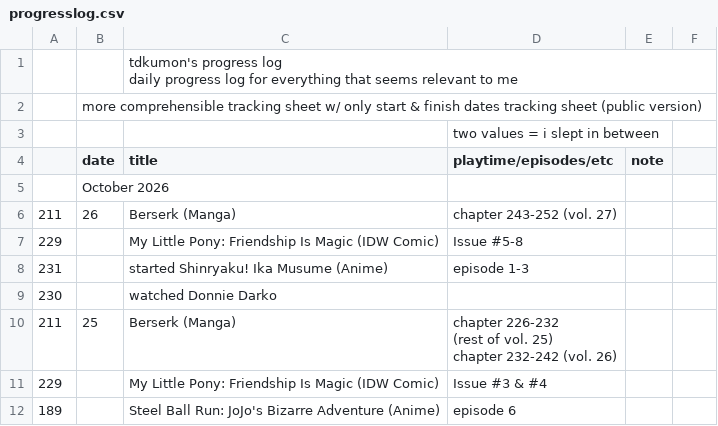
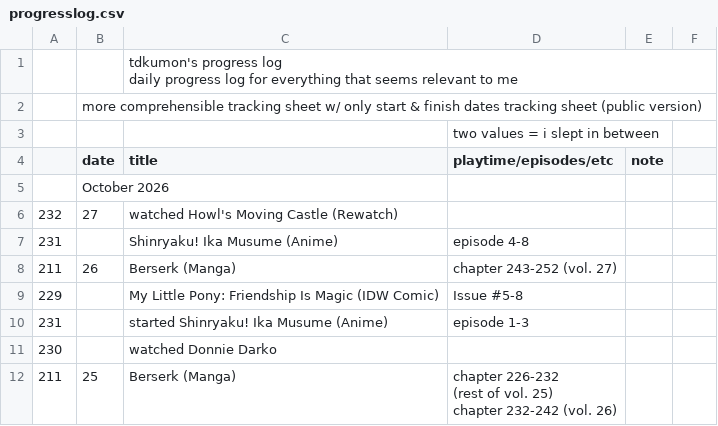
Before and after one commit to tdkumon/google-sheets-mirror, a CSV file: csv/progresslog.csv, drawn as a sheet; only a part is shown; the shorter side is filled out with more unchanged rows; the diff names each change by its address in the sheet, - before the commit and + after, or states it on an @@ line.

```diff
--- a/csv/progresslog.csv
+++ b/csv/progresslog.csv
+row 6: 232 | 27 | watched Howl's Moving Castle (Rewatch)
+row 7: 231 |  | Shinryaku! Ika Musume (Anime) | episode 4-8
```
Also changed, not shown: csv/trackingsheet-2025.csv, csv/trackingsheet-2026.csv, 2 other files.
